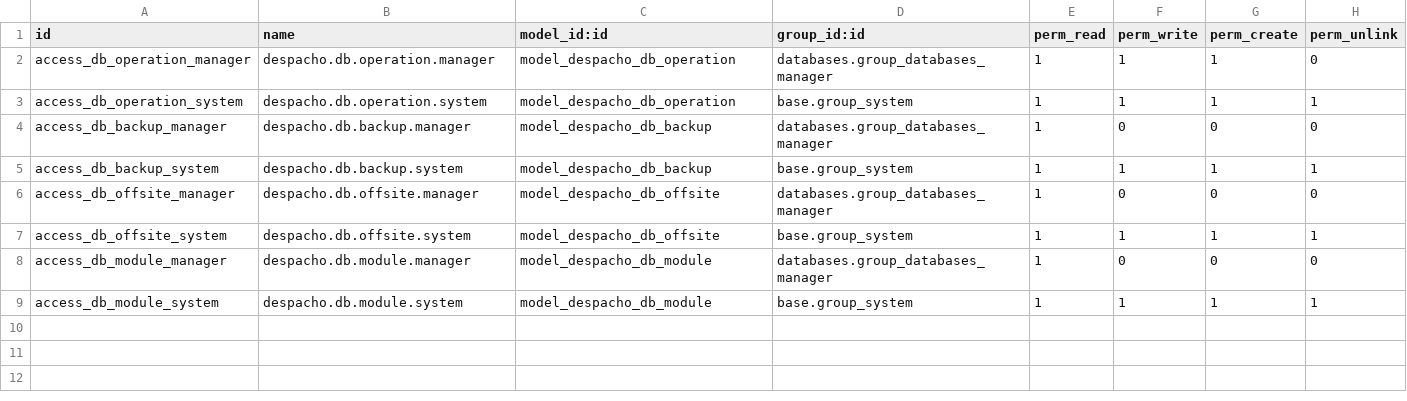
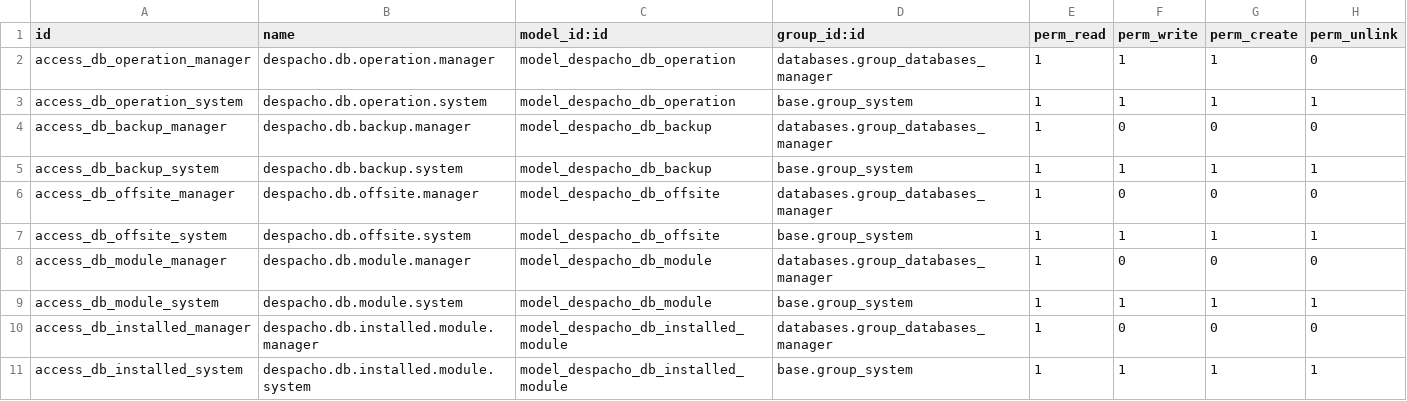
Before and after one commit to Cristofferson/odoo_changes, a CSV file: despacho_db_manager/security/ir.model.access.csv, drawn as a sheet.

```diff
--- a/despacho_db_manager/security/ir.model.access.csv
+++ b/despacho_db_manager/security/ir.model.access.csv
@@ -9 +9,3 @@ access_db_module_manager,despacho.db.module.manager,model_despacho_db_module,dat
 access_db_module_system,despacho.db.module.system,model_despacho_db_module,base.group_system,1,1,1,1
+access_db_installed_manager,despacho.db.installed.module.manager,model_despacho_db_installed_module,databases.group_databases_manager,1,0,0,0
+access_db_installed_system,despacho.db.installed.module.system,model_despacho_db_installed_module,base.group_system,1,1,1,1
```
Also changed, not shown: 4 other files.
